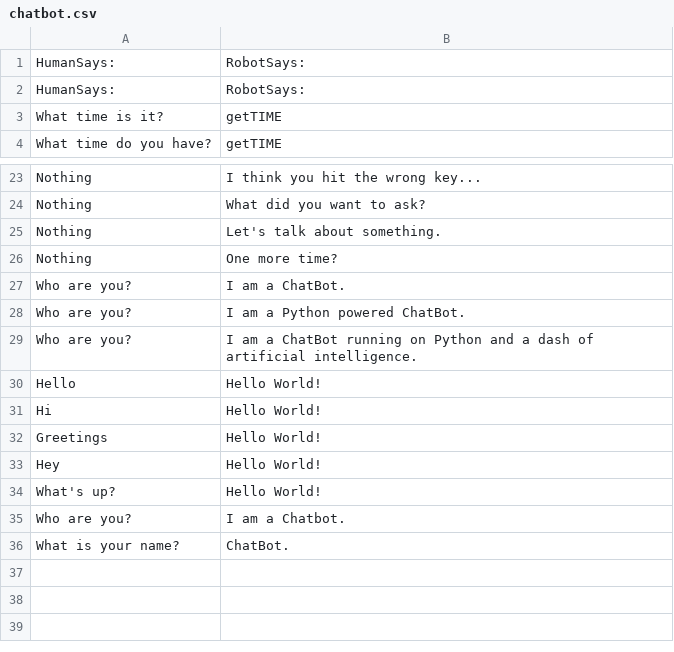
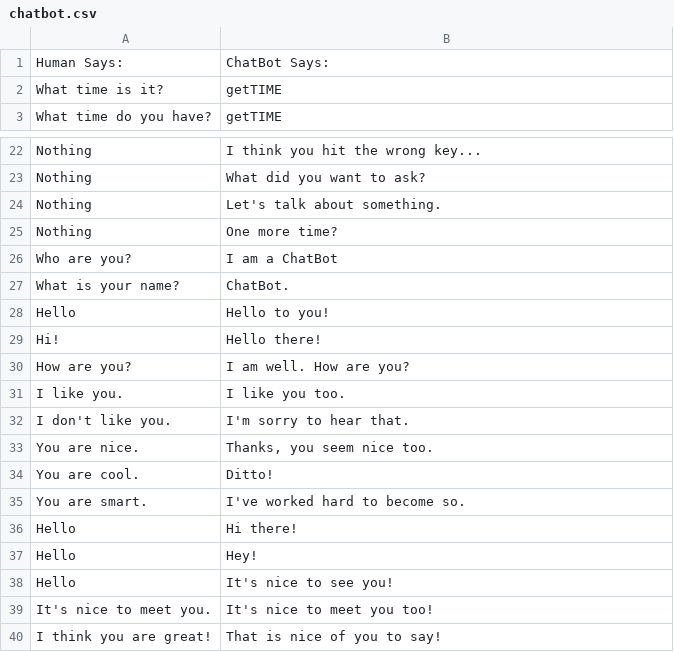
Before and after one commit to ru14/mychatterbot, a CSV file: data/chatbot.csv, drawn as a sheet; only a part is shown, gaps mark what is left out.

Commit message:
adding knodlege to chat bot

```diff
--- a/data/chatbot.csv
+++ b/data/chatbot.csv
@@ -1,3 +1,2 @@
-HumanSays:,RobotSays:
-HumanSays:,RobotSays:
+Human Says:,ChatBot Says:
 What time is it?,getTIME
@@ -26,11 +25,16 @@ Nothing,Let's talk about something.
 Nothing,One more time?
-Who are you?,I am a ChatBot.
-Who are you?,I am a Python powered ChatBot.
-Who are you?,I am a ChatBot running on Python and a dash of artificial intelligence.
-Hello,Hello World!
-Hi,Hello World!
-Greetings,Hello World!
-Hey,Hello World!
-What's up?,Hello World!
-Who are you?,I am a Chatbot.
+Who are you?,I am a ChatBot
 What is your name?,ChatBot.
+Hello,Hello to you!
+Hi!,Hello there!
+How are you?,I am well.  How are you?
+I like you.,I like you too.
+I don't like you.,I'm sorry to hear that.
+You are nice.,"Thanks, you seem nice too."
+You are cool.,Ditto!
+You are smart.,I've worked hard to become so.
+Hello,Hi there!
+Hello,Hey!
+Hello,It's nice to see you!
+It's nice to meet you.,It's nice to meet you too!
+I think you are great!,That is nice of you to say!
```
Also changed, not shown: 2 other files.
